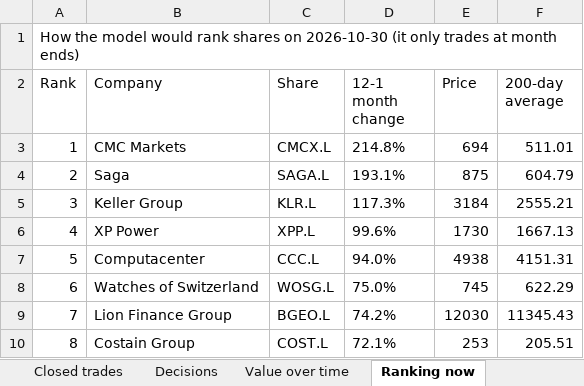
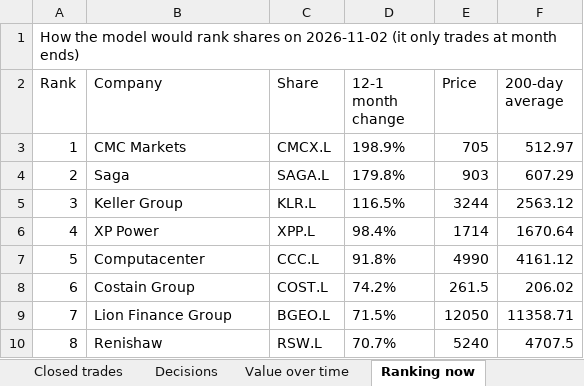
Before and after one commit to philwright210458-blip/ftse-trader, an Excel workbook: ftse_momentum_live.xlsx, sheet Ranking now, drawn as a sheet; only a part is shown; values as stored, in another font and other column widths than the file's, no borders; the diff covers the shown part only; the diff names each change by its address in the sheet, - before the commit and + after, or states it on an @@ line.

```diff
--- a/ftse_momentum_live.xlsx (sheet Ranking now)
+++ b/ftse_momentum_live.xlsx (sheet Ranking now)
-A1 (Rank): …shares on 2026-10-30 (it only…
+A1 (Rank): …shares on 2026-11-02 (it only…
-D3 (12-1 month change): 214.8%
+D3 (12-1 month change): 198.9%
-E3 (Price): 694
+E3 (Price): 705
-F3 (200-day average): 511.01
+F3 (200-day average): 512.97
-D4 (12-1 month change): 193.1%
+D4 (12-1 month change): 179.8%
-E4 (Price): 875
+E4 (Price): 903
-F4 (200-day average): 604.79
+F4 (200-day average): 607.29
-D5 (12-1 month change): 117.3%
+D5 (12-1 month change): 116.5%
-E5 (Price): 3184
+E5 (Price): 3244
-F5 (200-day average): 2555.21
+F5 (200-day average): 2563.12
-D6 (12-1 month change): 99.6%
+D6 (12-1 month change): 98.4%
-E6 (Price): 1730
+E6 (Price): 1714
-F6 (200-day average): 1667.13
+F6 (200-day average): 1670.64
-D7 (12-1 month change): 94.0%
+D7 (12-1 month change): 91.8%
-E7 (Price): 4938
+E7 (Price): 4990
-F7 (200-day average): 4151.31
+F7 (200-day average): 4161.12
-B8 (Company): Watches of Switzerland
+B8 (Company): Costain Group
-C8 (Share): WOSG.L
+C8 (Share): COST.L
-D8 (12-1 month change): 75.0%
+D8 (12-1 month change): 74.2%
-E8 (Price): 745
+E8 (Price): 261.5
-F8 (200-day average): 622.29
+F8 (200-day average): 206.02
-D9 (12-1 month change): 74.2%
+D9 (12-1 month change): 71.5%
-E9 (Price): 12030
+E9 (Price): 12050
-F9 (200-day average): 11345.43
+F9 (200-day average): 11358.71
-B10 (Company): Costain Group
+B10 (Company): Renishaw
-C10 (Share): COST.L
+C10 (Share): RSW.L
-D10 (12-1 month change): 72.1%
+D10 (12-1 month change): 70.7%
-E10 (Price): 253
+E10 (Price): 5240
-F10 (200-day average): 205.51
+F10 (200-day average): 4707.5
```
Also changed, not shown: 58 edited cells elsewhere in this sheet, sheet Holdings, sheet Decisions, sheet Summary, sheet Value over time, ftse_outcomes.xlsx, ftse_scan_latest.xlsx, 7 other files.
